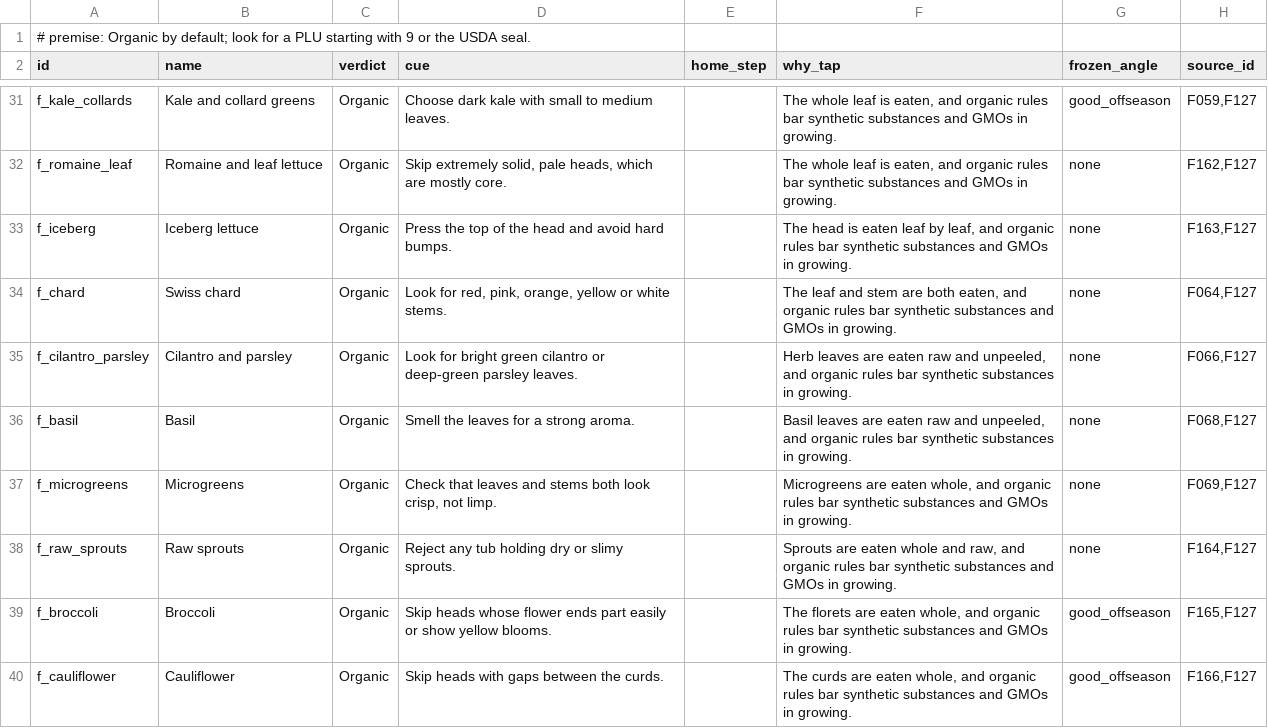
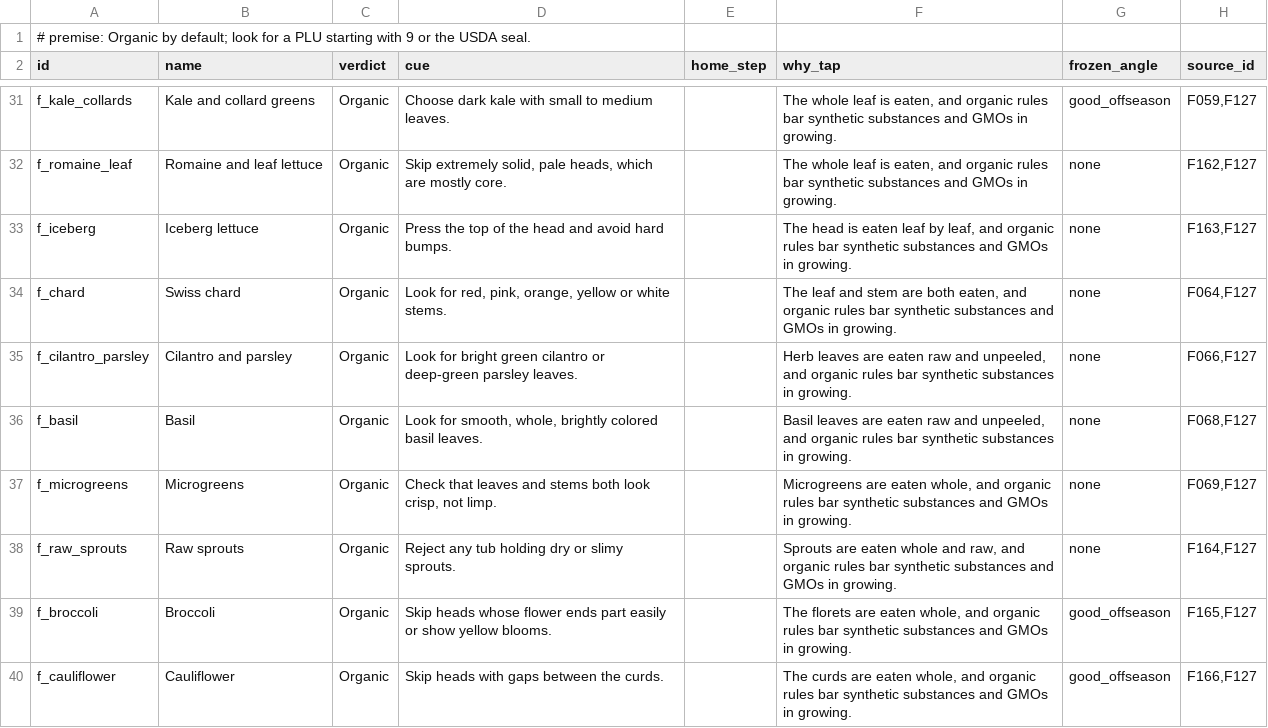
Before and after one commit to imagine-greatly/kristy, a TSV file: docs/research/deepen/pilot/produce-fresh-v3.tsv, drawn as a sheet; only a part is shown, gaps mark what is left out; the diff covers the shown part only.

```diff
--- a/docs/research/deepen/pilot/produce-fresh-v3.tsv
+++ b/docs/research/deepen/pilot/produce-fresh-v3.tsv
@@ -35,3 +35,3 @@ f_chard	Swiss chard	Organic	Look for red, pink, orange, yellow or white stems.
 f_cilantro_parsley	Cilantro and parsley	Organic	Look for bright green cilantro or deep-green parsley leaves.		Herb leaves are eaten raw and unpeeled, and organic rules bar synthetic substances in growing.	none	F066,F127
-f_basil	Basil	Organic	Smell the leaves for a strong aroma.		Basil leaves are eaten raw and unpeeled, and organic rules bar synthetic substances in growing.	none	F068,F127
+f_basil	Basil	Organic	Look for smooth, whole, brightly colored basil leaves.		Basil leaves are eaten raw and unpeeled, and organic rules bar synthetic substances in growing.	none	F068,F127
 f_microgreens	Microgreens	Organic	Check that leaves and stems both look crisp, not limp.		Microgreens are eaten whole, and organic rules bar synthetic substances and GMOs in growing.	none	F069,F127
```
Also changed, not shown: 17 edited cells elsewhere in this file, docs/research/deepen/pilot/frozen-table-v2.tsv, docs/research/deepen/pilot/produce-fresh-v3-sources.tsv.
